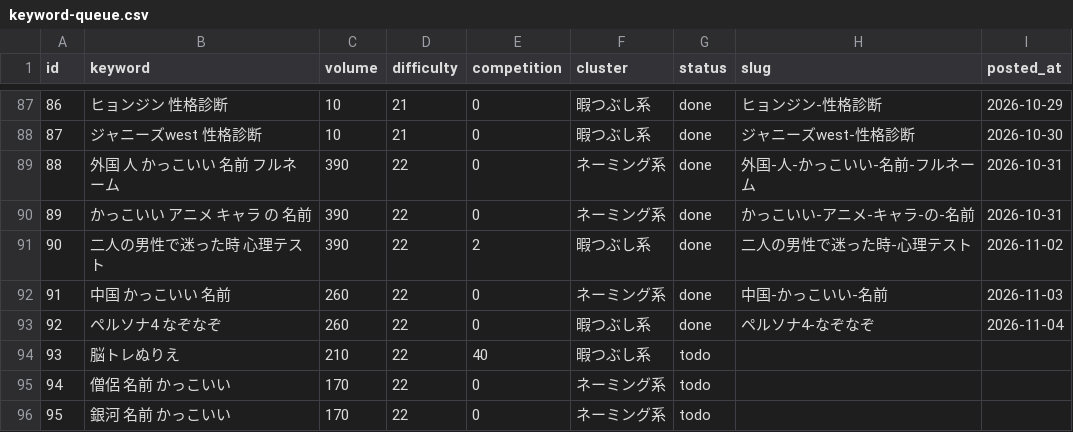
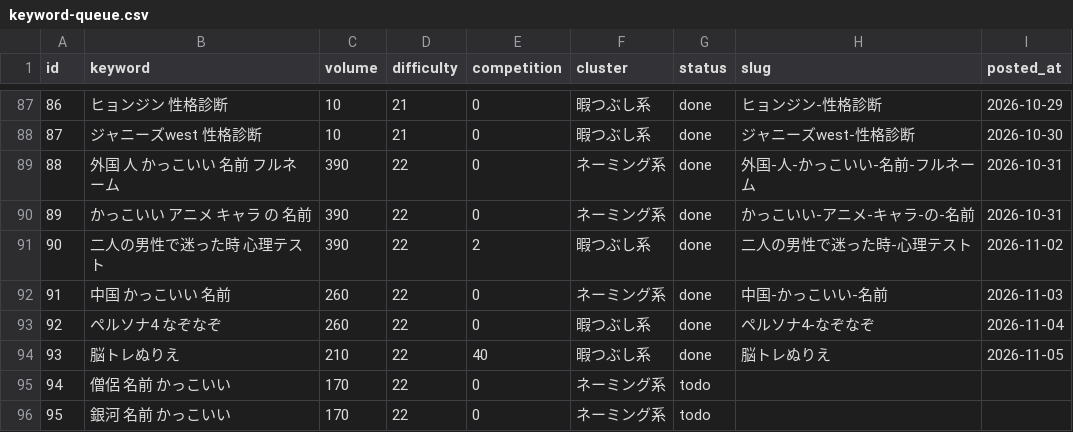
Before and after one commit to jadbac2310-eng/himaname, a CSV file: data/keyword-queue.csv, drawn as a sheet; only a part is shown, gaps mark what is left out.

```diff
--- a/data/keyword-queue.csv
+++ b/data/keyword-queue.csv
@@ -93,3 +93,3 @@ id,keyword,volume,difficulty,competition,cluster,status,slug,posted_at
 92,ペルソナ4 なぞなぞ,260,22,0,暇つぶし系,done,ペルソナ4-なぞなぞ,2026-11-04
-93,脳トレぬりえ,210,22,40,暇つぶし系,todo,,
+93,脳トレぬりえ,210,22,40,暇つぶし系,done,脳トレぬりえ,2026-11-05
 94,僧侶 名前 かっこいい,170,22,0,ネーミング系,todo,,
```
Also changed, not shown: 4 other files.
